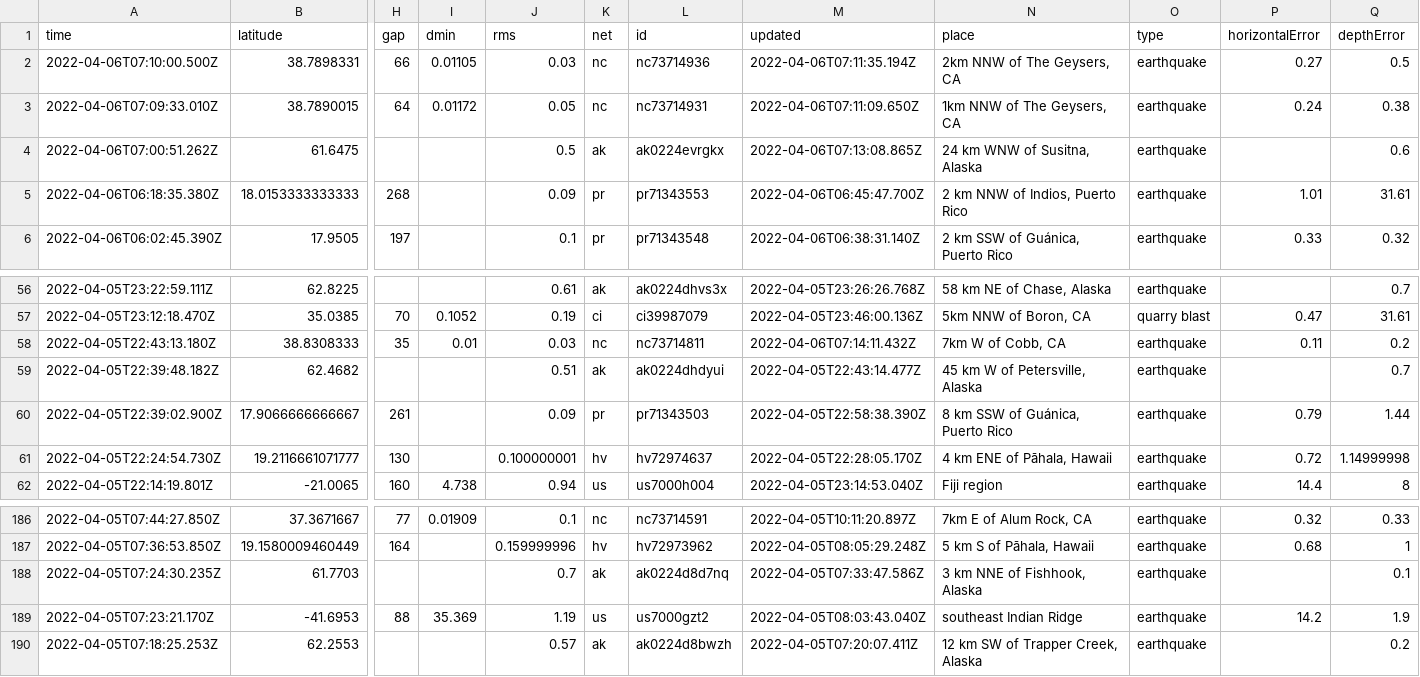
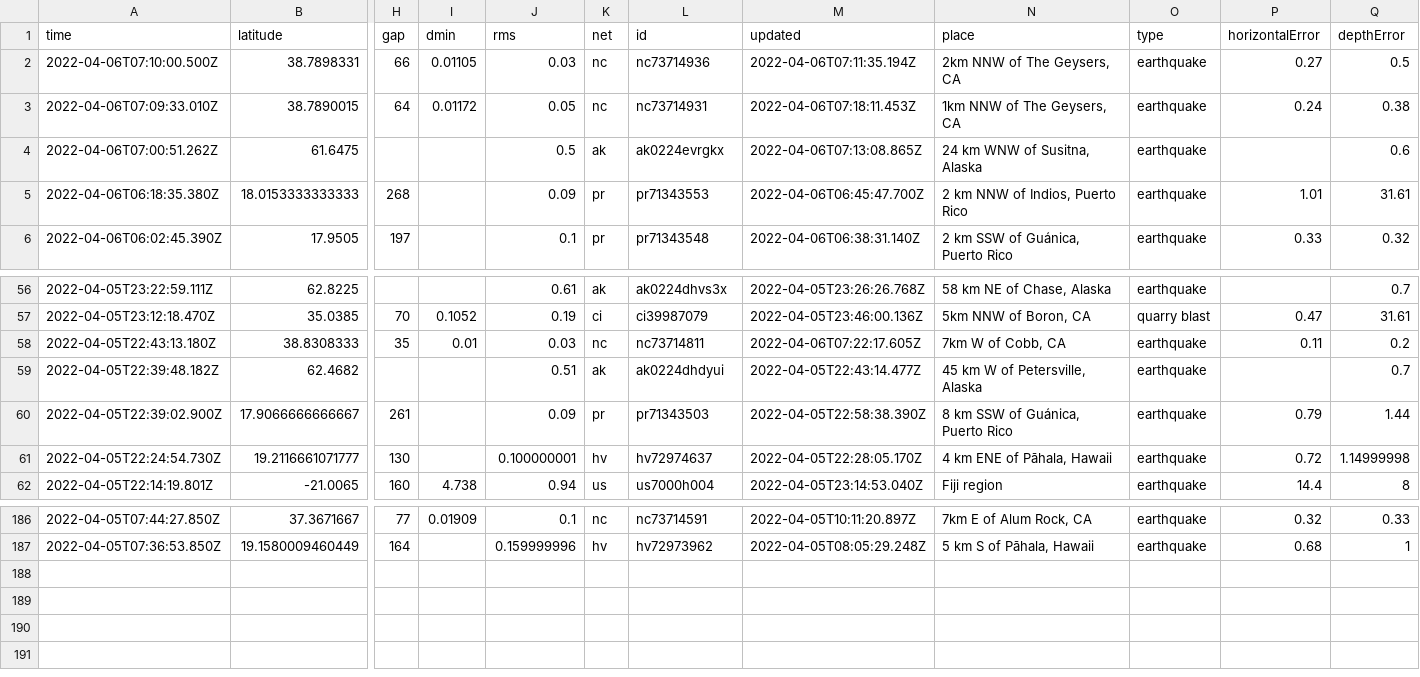
Before and after one commit to invisibae/nicar22-github-actions, a CSV file: usgs_current.csv, drawn as a sheet; only a part is shown, gaps mark what is left out; rows hold the shown columns only; the diff names each change by its address in the sheet, - before the commit and + after, or states it on an @@ line.

```diff
--- a/usgs_current.csv
+++ b/usgs_current.csv
-M3 (updated): 2022-04-06T07:11:09.650Z
+M3 (updated): 2022-04-06T07:18:11.453Z
-M58 (updated): 2022-04-06T07:14:11.432Z
+M58 (updated): 2022-04-06T07:22:17.605Z
-row 188: 2022-04-05T07:24:30.235Z | 61.7703 |  |  | 0.7 | ak | ak0224d8d7nq | 2022-04-05T07:33:47.586Z | 3 km NNE of Fishhook, Alaska | earthquake |  | 0.1
-row 189: 2022-04-05T07:23:21.170Z | -41.6953 | 88 | 35.369 | 1.19 | us | us7000gzt2 | 2022-04-05T08:03:43.040Z | southeast Indian Ridge | earthquake | 14.2 | 1.9
-row 190: 2022-04-05T07:18:25.253Z | 62.2553 |  |  | 0.57 | ak | ak0224d8bwzh | 2022-04-05T07:20:07.411Z | 12 km SW of Trapper Creek, Alaska | earthquake |  | 0.2
```
